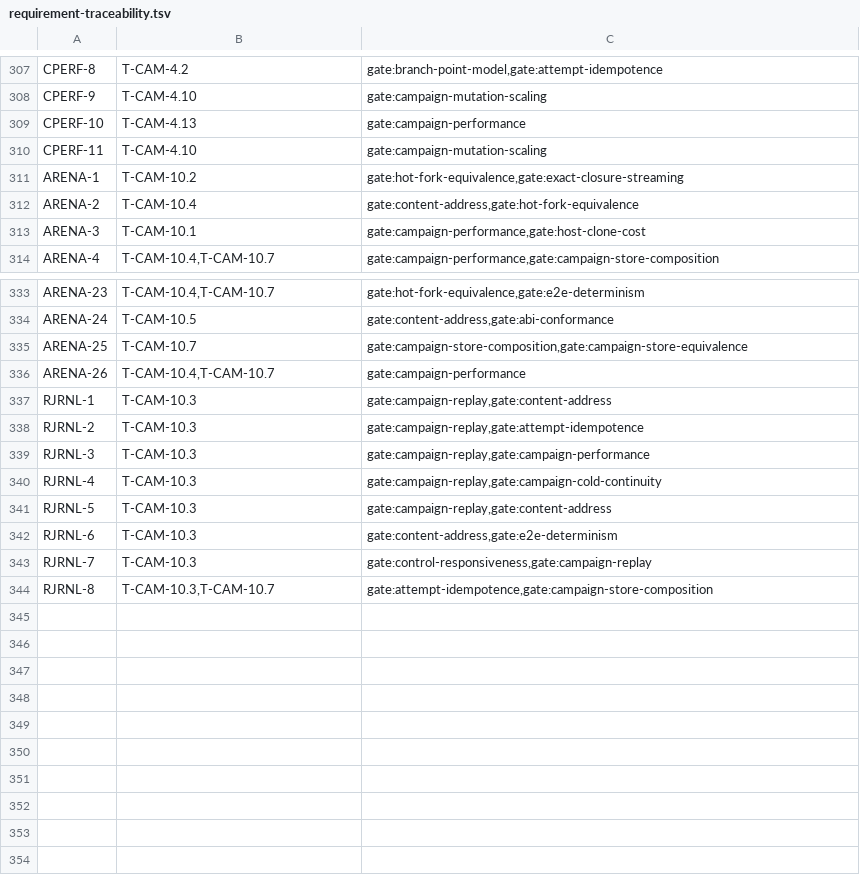
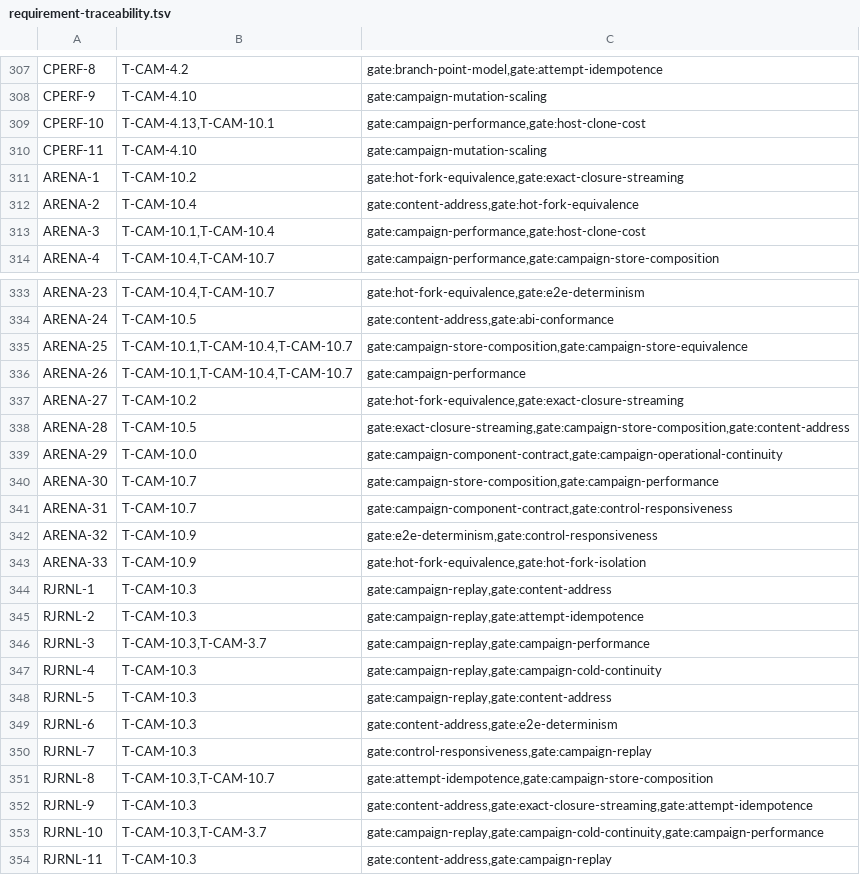
Before and after one commit to andyl-technologies/aos, a TSV file: docs/rfcs/0020-crucible-campaigns/requirement-traceability.tsv, drawn as a sheet; only a part is shown, gaps mark what is left out; the diff covers the shown part only.

Commit message:
crucible: order Phase 10 and record the Run Arena decisions
Reorder the Phase 10 tasks to the implementation sequence: promotion-only
admission first as T-CAM-10.0, then the Run Journal in sub-steps, the
lifecycle-loop split, persistent staging values, tables after a StateRoot
probe, the arena manifest, the authority journal and resource slots, the
checkpoint drain, and the Campaign Arena view and spill cache. Give
T-CAM-10.1 a deterministic copied-bytes acceptance test and state the
target behavior of each T-CAM-10.9 item.

Record decisions D-44 through D-51 for the seal rule, the offset-chain
projection, segment identity, per-purpose freeze refusal, the StateRoot
construction, clone-cost acceptance, restart containment and drain, and
debug reposition. Revise D-41 and D-42, the cost-floor wording of OQ-9, and
the summary ranges of section 11.14.

Trace the new ARENA and RJRNL requirements, move CPERF-10 to T-CAM-4.13 and
T-CAM-10.1, and note where T-CAM-10.1 supersedes parts of T-CAM-4.13 and
T-CAM-7.3.

Signed-off-by: Dylan Plecki <dylan@andyl.com>

```diff
--- a/docs/rfcs/0020-crucible-campaigns/requirement-traceability.tsv
+++ b/docs/rfcs/0020-crucible-campaigns/requirement-traceability.tsv
@@ -308,3 +308,3 @@ CPERF-8	T-CAM-4.2	gate:branch-point-model,gate:attempt-idempotence
 CPERF-9	T-CAM-4.10	gate:campaign-mutation-scaling
-CPERF-10	T-CAM-4.13	gate:campaign-performance
+CPERF-10	T-CAM-4.13,T-CAM-10.1	gate:campaign-performance,gate:host-clone-cost
 CPERF-11	T-CAM-4.10	gate:campaign-mutation-scaling
@@ -312,3 +312,3 @@ ARENA-1	T-CAM-10.2	gate:hot-fork-equivalence,gate:exact-closure-streaming
 ARENA-2	T-CAM-10.4	gate:content-address,gate:hot-fork-equivalence
-ARENA-3	T-CAM-10.1	gate:campaign-performance,gate:host-clone-cost
+ARENA-3	T-CAM-10.1,T-CAM-10.4	gate:campaign-performance,gate:host-clone-cost
 ARENA-4	T-CAM-10.4,T-CAM-10.7	gate:campaign-performance,gate:campaign-store-composition
@@ -334,7 +334,14 @@ ARENA-23	T-CAM-10.4,T-CAM-10.7	gate:hot-fork-equivalence,gate:e2e-determinism
 ARENA-24	T-CAM-10.5	gate:content-address,gate:abi-conformance
-ARENA-25	T-CAM-10.7	gate:campaign-store-composition,gate:campaign-store-equivalence
-ARENA-26	T-CAM-10.4,T-CAM-10.7	gate:campaign-performance
+ARENA-25	T-CAM-10.1,T-CAM-10.4,T-CAM-10.7	gate:campaign-store-composition,gate:campaign-store-equivalence
+ARENA-26	T-CAM-10.1,T-CAM-10.4,T-CAM-10.7	gate:campaign-performance
+ARENA-27	T-CAM-10.2	gate:hot-fork-equivalence,gate:exact-closure-streaming
+ARENA-28	T-CAM-10.5	gate:exact-closure-streaming,gate:campaign-store-composition,gate:content-address
+ARENA-29	T-CAM-10.0	gate:campaign-component-contract,gate:campaign-operational-continuity
+ARENA-30	T-CAM-10.7	gate:campaign-store-composition,gate:campaign-performance
+ARENA-31	T-CAM-10.7	gate:campaign-component-contract,gate:control-responsiveness
+ARENA-32	T-CAM-10.9	gate:e2e-determinism,gate:control-responsiveness
+ARENA-33	T-CAM-10.9	gate:hot-fork-equivalence,gate:hot-fork-isolation
 RJRNL-1	T-CAM-10.3	gate:campaign-replay,gate:content-address
 RJRNL-2	T-CAM-10.3	gate:campaign-replay,gate:attempt-idempotence
-RJRNL-3	T-CAM-10.3	gate:campaign-replay,gate:campaign-performance
+RJRNL-3	T-CAM-10.3,T-CAM-3.7	gate:campaign-replay,gate:campaign-performance
 RJRNL-4	T-CAM-10.3	gate:campaign-replay,gate:campaign-cold-continuity
@@ -344 +351,4 @@ RJRNL-7	T-CAM-10.3	gate:control-responsiveness,gate:campaign-replay
 RJRNL-8	T-CAM-10.3,T-CAM-10.7	gate:attempt-idempotence,gate:campaign-store-composition
+RJRNL-9	T-CAM-10.3	gate:content-address,gate:exact-closure-streaming,gate:attempt-idempotence
+RJRNL-10	T-CAM-10.3,T-CAM-3.7	gate:campaign-replay,gate:campaign-cold-continuity,gate:campaign-performance
+RJRNL-11	T-CAM-10.3	gate:content-address,gate:campaign-replay
```
Also changed, not shown: 2 edited cells elsewhere in this file, 2 other files.
